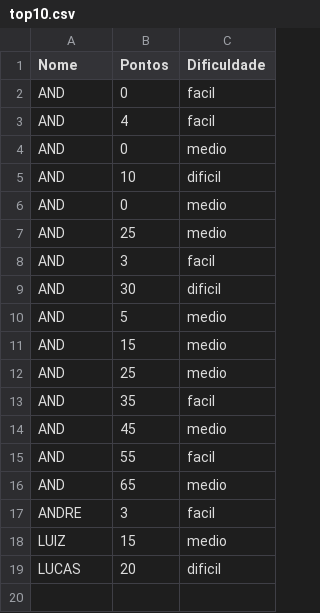
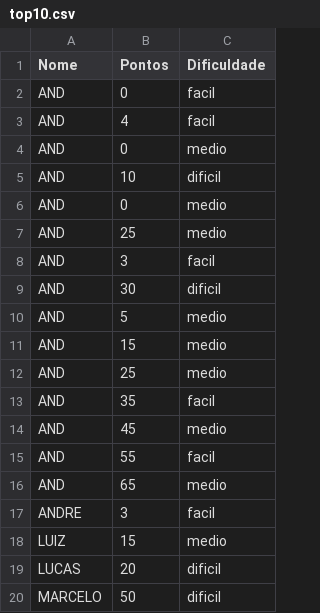
Before and after one commit to Andre1312/python-projects-lc-ufrpe, a CSV file: Quiz/top10.csv, drawn as a sheet; the diff names each change by its address in the sheet, - before the commit and + after, or states it on an @@ line.

Commit message:
update quiz jogo

```diff
--- a/Quiz/top10.csv
+++ b/Quiz/top10.csv
+row 20: MARCELO | 50 | dificil
```
Also changed, not shown: 1 other file.
